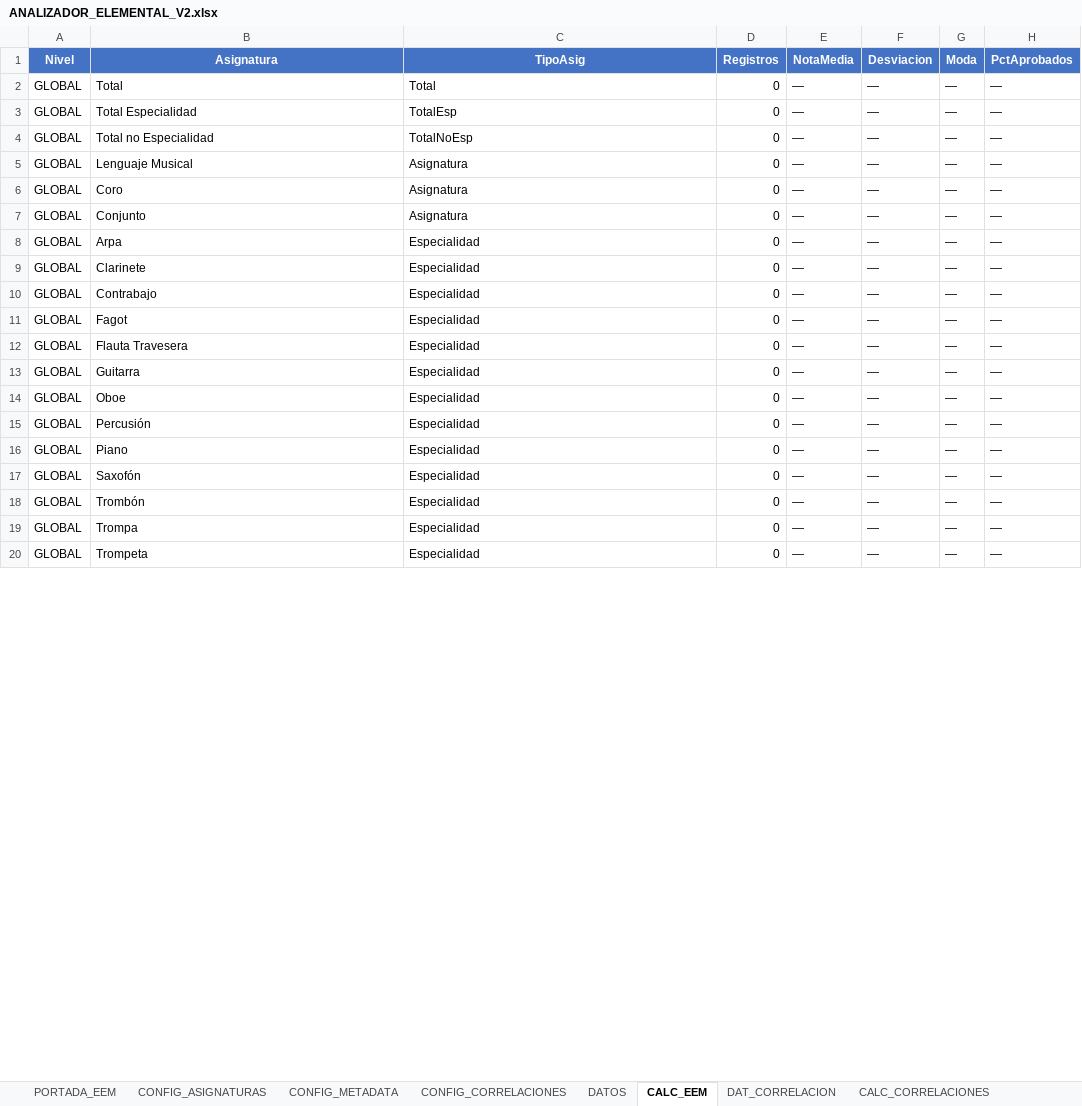
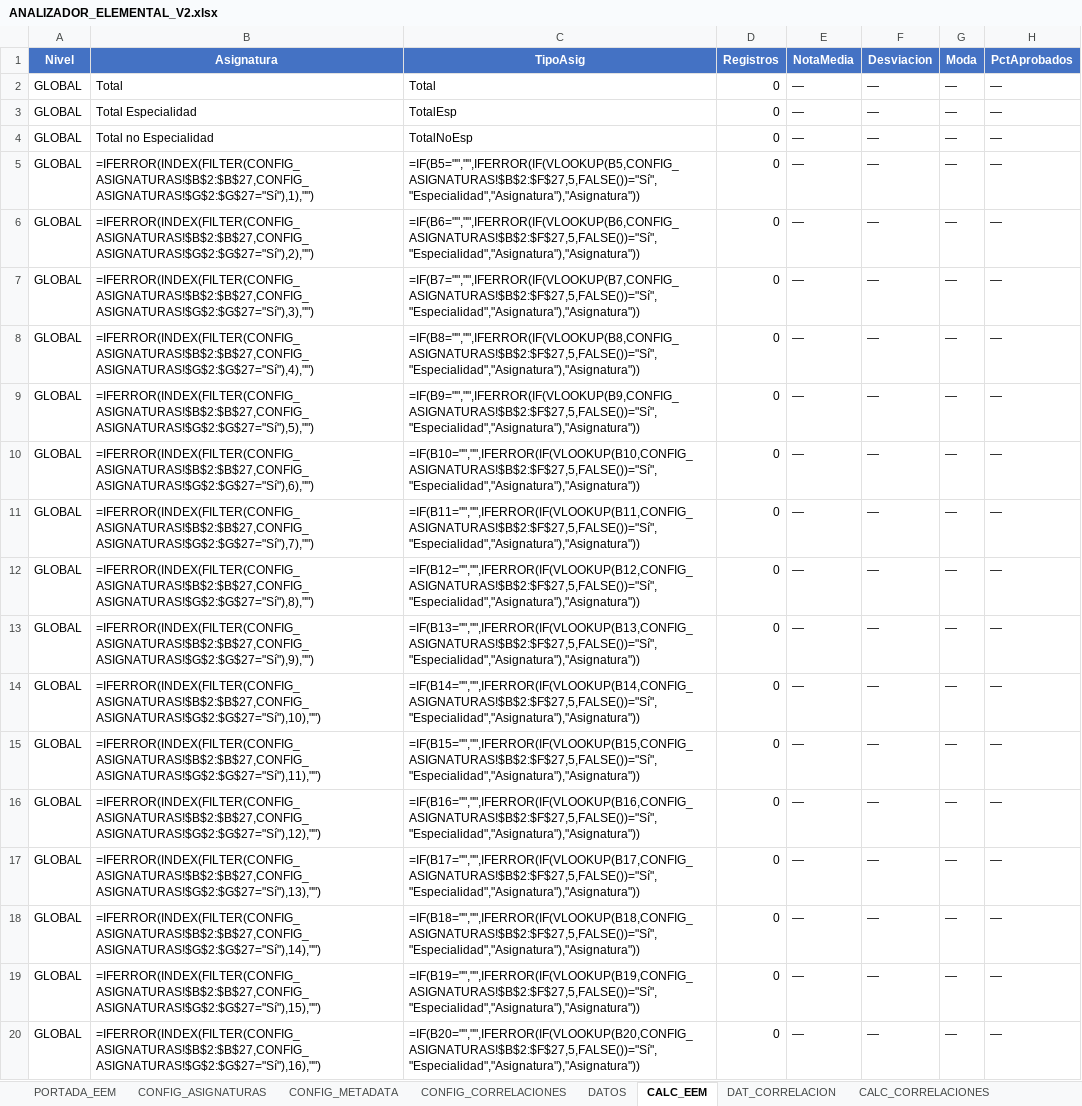
Before and after one commit to JLMirallesB/DashboardAcademico, an Excel workbook: public/data/ANALIZADOR_ELEMENTAL_V2.xlsx, sheet CALC_EEM, drawn as a sheet; only a part is shown; values as stored, in another font and other column widths than the file's, no borders; formulas without a stored value are shown as written; the diff covers the shown part only; the diff names each change by its address in the sheet, - before the commit and + after, or states it on an @@ line.

```diff
--- a/public/data/ANALIZADOR_ELEMENTAL_V2.xlsx (sheet CALC_EEM)
+++ b/public/data/ANALIZADOR_ELEMENTAL_V2.xlsx (sheet CALC_EEM)
-B5 (Asignatura): Lenguaje Musical
+B5 (Asignatura): =IFERROR(INDEX(FILTER(CONFIG_ASIGNATURAS!$B$2:$B$27,CONFIG_ASIGNATURAS!$G$2:$G$27="Sí"),1),"")
-C5 (TipoAsig): Asignatura
+C5 (TipoAsig): =IF(B5="","",IFERROR(IF(VLOOKUP(B5,CONFIG_ASIGNATURAS!$B$2:$F$27,5,FALSE())="Sí","Especialidad","Asignatura"),"Asignatura"))
-B6 (Asignatura): Coro
+B6 (Asignatura): =IFERROR(INDEX(FILTER(CONFIG_ASIGNATURAS!$B$2:$B$27,CONFIG_ASIGNATURAS!$G$2:$G$27="Sí"),2),"")
-C6 (TipoAsig): Asignatura
+C6 (TipoAsig): =IF(B6="","",IFERROR(IF(VLOOKUP(B6,CONFIG_ASIGNATURAS!$B$2:$F$27,5,FALSE())="Sí","Especialidad","Asignatura"),"Asignatura"))
-B7 (Asignatura): Conjunto
+B7 (Asignatura): =IFERROR(INDEX(FILTER(CONFIG_ASIGNATURAS!$B$2:$B$27,CONFIG_ASIGNATURAS!$G$2:$G$27="Sí"),3),"")
-C7 (TipoAsig): Asignatura
+C7 (TipoAsig): =IF(B7="","",IFERROR(IF(VLOOKUP(B7,CONFIG_ASIGNATURAS!$B$2:$F$27,5,FALSE())="Sí","Especialidad","Asignatura"),"Asignatura"))
-B8 (Asignatura): Arpa
+B8 (Asignatura): =IFERROR(INDEX(FILTER(CONFIG_ASIGNATURAS!$B$2:$B$27,CONFIG_ASIGNATURAS!$G$2:$G$27="Sí"),4),"")
-C8 (TipoAsig): Especialidad
+C8 (TipoAsig): =IF(B8="","",IFERROR(IF(VLOOKUP(B8,CONFIG_ASIGNATURAS!$B$2:$F$27,5,FALSE())="Sí","Especialidad","Asignatura"),"Asignatura"))
-B9 (Asignatura): Clarinete
+B9 (Asignatura): =IFERROR(INDEX(FILTER(CONFIG_ASIGNATURAS!$B$2:$B$27,CONFIG_ASIGNATURAS!$G$2:$G$27="Sí"),5),"")
-C9 (TipoAsig): Especialidad
+C9 (TipoAsig): =IF(B9="","",IFERROR(IF(VLOOKUP(B9,CONFIG_ASIGNATURAS!$B$2:$F$27,5,FALSE())="Sí","Especialidad","Asignatura"),"Asignatura"))
-B10 (Asignatura): Contrabajo
+B10 (Asignatura): =IFERROR(INDEX(FILTER(CONFIG_ASIGNATURAS!$B$2:$B$27,CONFIG_ASIGNATURAS!$G$2:$G$27="Sí"),6),"")
-C10 (TipoAsig): Especialidad
+C10 (TipoAsig): =IF(B10="","",IFERROR(IF(VLOOKUP(B10,CONFIG_ASIGNATURAS!$B$2:$F$27,5,FALSE())="Sí","Especialidad","Asignatura"),"Asignatura"))
-B11 (Asignatura): Fagot
+B11 (Asignatura): =IFERROR(INDEX(FILTER(CONFIG_ASIGNATURAS!$B$2:$B$27,CONFIG_ASIGNATURAS!$G$2:$G$27="Sí"),7),"")
-C11 (TipoAsig): Especialidad
+C11 (TipoAsig): =IF(B11="","",IFERROR(IF(VLOOKUP(B11,CONFIG_ASIGNATURAS!$B$2:$F$27,5,FALSE())="Sí","Especialidad","Asignatura"),"Asignatura"))
-B12 (Asignatura): Flauta Travesera
+B12 (Asignatura): =IFERROR(INDEX(FILTER(CONFIG_ASIGNATURAS!$B$2:$B$27,CONFIG_ASIGNATURAS!$G$2:$G$27="Sí"),8),"")
-C12 (TipoAsig): Especialidad
+C12 (TipoAsig): =IF(B12="","",IFERROR(IF(VLOOKUP(B12,CONFIG_ASIGNATURAS!$B$2:$F$27,5,FALSE())="Sí","Especialidad","Asignatura"),"Asignatura"))
-B13 (Asignatura): Guitarra
+B13 (Asignatura): =IFERROR(INDEX(FILTER(CONFIG_ASIGNATURAS!$B$2:$B$27,CONFIG_ASIGNATURAS!$G$2:$G$27="Sí"),9),"")
-C13 (TipoAsig): Especialidad
+C13 (TipoAsig): =IF(B13="","",IFERROR(IF(VLOOKUP(B13,CONFIG_ASIGNATURAS!$B$2:$F$27,5,FALSE())="Sí","Especialidad","Asignatura"),"Asignatura"))
-B14 (Asignatura): Oboe
+B14 (Asignatura): =IFERROR(INDEX(FILTER(CONFIG_ASIGNATURAS!$B$2:$B$27,CONFIG_ASIGNATURAS!$G$2:$G$27="Sí"),10),"")
-C14 (TipoAsig): Especialidad
+C14 (TipoAsig): =IF(B14="","",IFERROR(IF(VLOOKUP(B14,CONFIG_ASIGNATURAS!$B$2:$F$27,5,FALSE())="Sí","Especialidad","Asignatura"),"Asignatura"))
-B15 (Asignatura): Percusión
+B15 (Asignatura): =IFERROR(INDEX(FILTER(CONFIG_ASIGNATURAS!$B$2:$B$27,CONFIG_ASIGNATURAS!$G$2:$G$27="Sí"),11),"")
-C15 (TipoAsig): Especialidad
+C15 (TipoAsig): =IF(B15="","",IFERROR(IF(VLOOKUP(B15,CONFIG_ASIGNATURAS!$B$2:$F$27,5,FALSE())="Sí","Especialidad","Asignatura"),"Asignatura"))
-B16 (Asignatura): Piano
+B16 (Asignatura): =IFERROR(INDEX(FILTER(CONFIG_ASIGNATURAS!$B$2:$B$27,CONFIG_ASIGNATURAS!$G$2:$G$27="Sí"),12),"")
-C16 (TipoAsig): Especialidad
+C16 (TipoAsig): =IF(B16="","",IFERROR(IF(VLOOKUP(B16,CONFIG_ASIGNATURAS!$B$2:$F$27,5,FALSE())="Sí","Especialidad","Asignatura"),"Asignatura"))
-B17 (Asignatura): Saxofón
+B17 (Asignatura): =IFERROR(INDEX(FILTER(CONFIG_ASIGNATURAS!$B$2:$B$27,CONFIG_ASIGNATURAS!$G$2:$G$27="Sí"),13),"")
-C17 (TipoAsig): Especialidad
+C17 (TipoAsig): =IF(B17="","",IFERROR(IF(VLOOKUP(B17,CONFIG_ASIGNATURAS!$B$2:$F$27,5,FALSE())="Sí","Especialidad","Asignatura"),"Asignatura"))
-B18 (Asignatura): Trombón
+B18 (Asignatura): =IFERROR(INDEX(FILTER(CONFIG_ASIGNATURAS!$B$2:$B$27,CONFIG_ASIGNATURAS!$G$2:$G$27="Sí"),14),"")
-C18 (TipoAsig): Especialidad
+C18 (TipoAsig): =IF(B18="","",IFERROR(IF(VLOOKUP(B18,CONFIG_ASIGNATURAS!$B$2:$F$27,5,FALSE())="Sí","Especialidad","Asignatura"),"Asignatura"))
-B19 (Asignatura): Trompa
+B19 (Asignatura): =IFERROR(INDEX(FILTER(CONFIG_ASIGNATURAS!$B$2:$B$27,CONFIG_ASIGNATURAS!$G$2:$G$27="Sí"),15),"")
-C19 (TipoAsig): Especialidad
+C19 (TipoAsig): =IF(B19="","",IFERROR(IF(VLOOKUP(B19,CONFIG_ASIGNATURAS!$B$2:$F$27,5,FALSE())="Sí","Especialidad","Asignatura"),"Asignatura"))
-B20 (Asignatura): Trompeta
+B20 (Asignatura): =IFERROR(INDEX(FILTER(CONFIG_ASIGNATURAS!$B$2:$B$27,CONFIG_ASIGNATURAS!$G$2:$G$27="Sí"),16),"")
-C20 (TipoAsig): Especialidad
+C20 (TipoAsig): =IF(B20="","",IFERROR(IF(VLOOKUP(B20,CONFIG_ASIGNATURAS!$B$2:$F$27,5,FALSE())="Sí","Especialidad","Asignatura"),"Asignatura"))
```
Also changed, not shown: 77 added rows, 2 removed rows and 154 edited cells elsewhere in this sheet, sheet EXPORTADOR, sheet CONFIG_ASIGNATURAS, formulas that keep their value, 2 other files.
